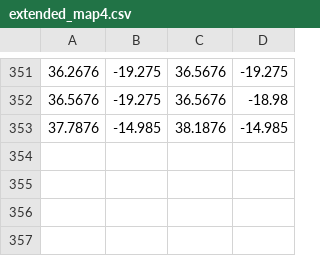
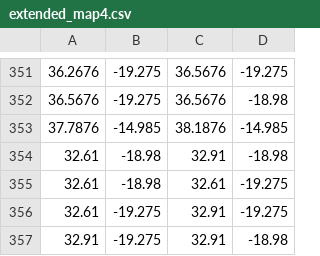
Before and after one commit to yukunlin/E190Q, a CSV file: code/extended_map4.csv, drawn as a sheet; only a part is shown, gaps mark what is left out.

```diff
--- a/code/extended_map4.csv
+++ b/code/extended_map4.csv
@@ -353 +353,5 @@
 37.7876,-14.985,38.1876,-14.985
+32.61,-18.98,32.91,-18.98
+32.61,-18.98,32.61,-19.275
+32.61,-19.275,32.91,-19.275
+32.91,-19.275,32.91,-18.98
```
Also changed, not shown: 3 other files.
